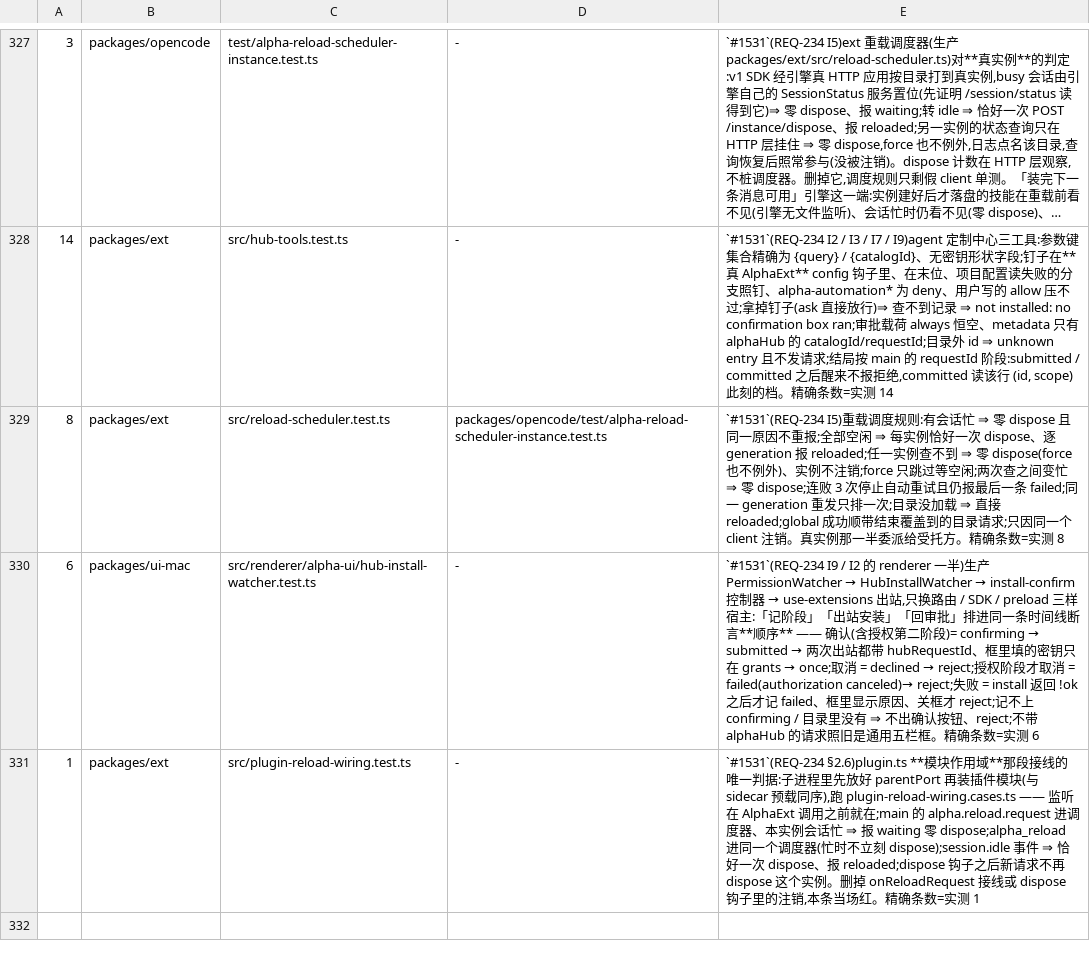
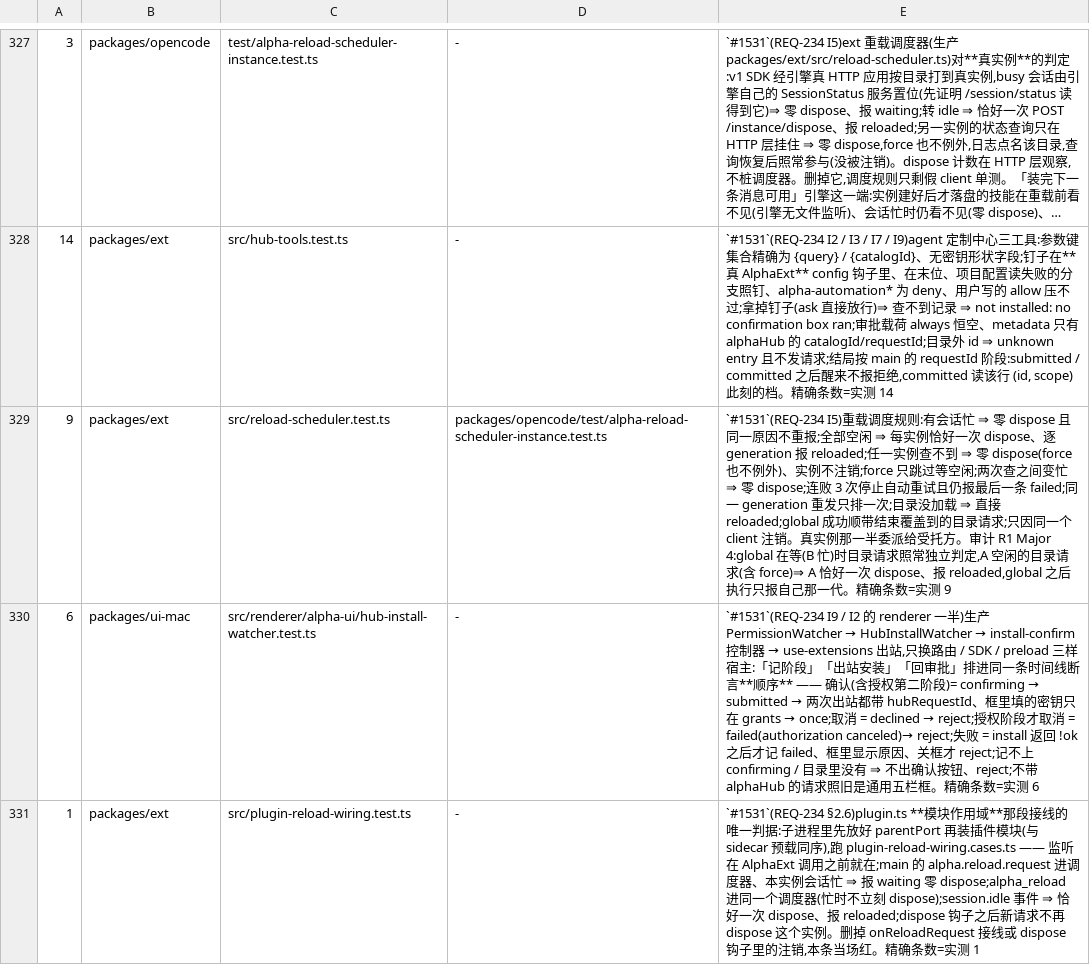
Before and after one commit to jinjunnn/alpha-code, a TSV file: scripts/gate-files.tsv, drawn as a sheet; only a part is shown, gaps mark what is left out; long unchanged cells end in ….

```diff
--- a/scripts/gate-files.tsv
+++ b/scripts/gate-files.tsv
@@ -328,3 +328,3 @@
 14	packages/ext	src/hub-tools.test.ts	-	`#1531`(REQ-234 I2 / I3 / I7 / I9)agent 定制中心三工具:参数键集合精确为 {query} / {catalogId}、无密钥形状字段;钉子在**真 AlphaExt** config 钩子里、在末位、项目配置读失败的分支照钉、alpha-automation* 为 deny、用户写的 allow 压不过;拿掉钉子(ask 直接放行)⇒ 查不到记录 ⇒ not installed: no confirmation box ran;审批载荷 always 恒空、metadata 只有 alphaHub 的 catalogId/requestId;目录外 id ⇒ unknown entry 且不发请求;结局按 main 的 requestId 阶段:submitted / committed 之后醒来不报拒绝,committed 读该行 (id, scope) 此刻的档。精确条数=实测 14
-8	packages/ext	src/reload-scheduler.test.ts	packages/opencode/test/alpha-reload-scheduler-instance.test.ts	`#1531`(REQ-234 I5)重载调度规则:有会话忙 ⇒ 零 dispose 且同一原因不重报;全部空闲 ⇒ 每实例恰好一次 dispose、逐 generation 报 reloaded;任一实例查不到 ⇒ 零 dispose(force 也不例外)、实例不注销;force 只跳过等空闲;两次查之间变忙 ⇒ 零 dispose;连败 3 次停止自动重试且仍报最后一条 failed;同一 generation 重发只排一次;目录没加载 ⇒ 直接 reloaded;global 成功顺带结束覆盖到的目录请求;只因同一个 client 注销。真实例那一半委派给受托方。精确条数=实测 8
+9	packages/ext	src/reload-scheduler.test.ts	packages/opencode/test/alpha-reload-scheduler-instance.test.ts	`#1531`(REQ-234 I5)重载调度规则:有会话忙 ⇒ 零 dispose 且同一原因不重报;全部空闲 ⇒ 每实例恰好一次 dispose、逐 generation 报 reloaded;任一实例查不到 ⇒ 零 dispose(force 也不例外)、实例不注销;force 只跳过等空闲;两次查之间变忙 ⇒ 零 dispose;连败 3 次停止自动重试且仍报最后一条 failed;同一 generation 重发只排一次;目录没加载 ⇒ 直接 reloaded;global 成功顺带结束覆盖到的目录请求;只因同一个 client 注销。真实例那一半委派给受托方。审计 R1 Major 4:global 在等(B 忙)时目录请求照常独立判定,A 空闲的目录请求(含 force)⇒ A 恰好一次 dispose、报 reloaded,global 之后执行只报自己那一代。精确条数=实测 9
 6	packages/ui-mac	src/renderer/alpha-ui/hub-install-watcher.test.ts	-	`#1531`(REQ-234 I9 / I2 的 renderer 一半)生产 PermissionWatcher → HubInstallWatcher → install-confirm 控制器 → use-extensions 出站,只换路由 / SDK / preload 三样宿主:「记阶段」「出站安装」「回审批」排进同一条时间线断言**顺序** —— 确认(含授权第二阶段)= confirming → submitted → 两次出站都带 hubRequestId、框里填的密钥只在 grants → once;取消 = declined → reject;授权阶段才取消 = failed(authorization canceled)→ reject;失败 = install 返回 !ok 之后才记 failed、框里显示原因、关框才 reject;记不上 confirming / 目录里没有 ⇒ 不出确认按钮、reject;不带 alphaHub 的请求照旧是通用五栏框。精确条数=实测 6
```
Also changed, not shown: 2 other files.
